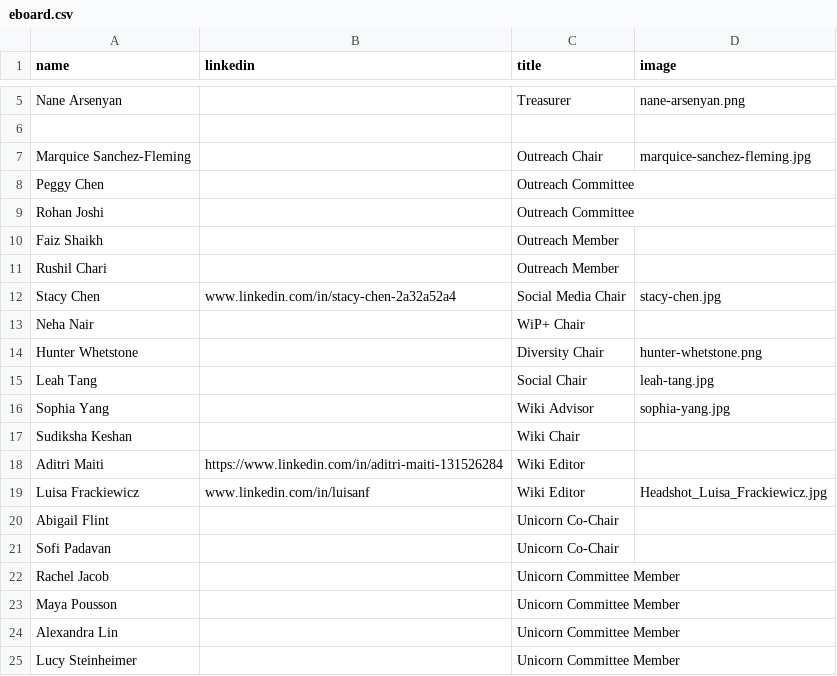
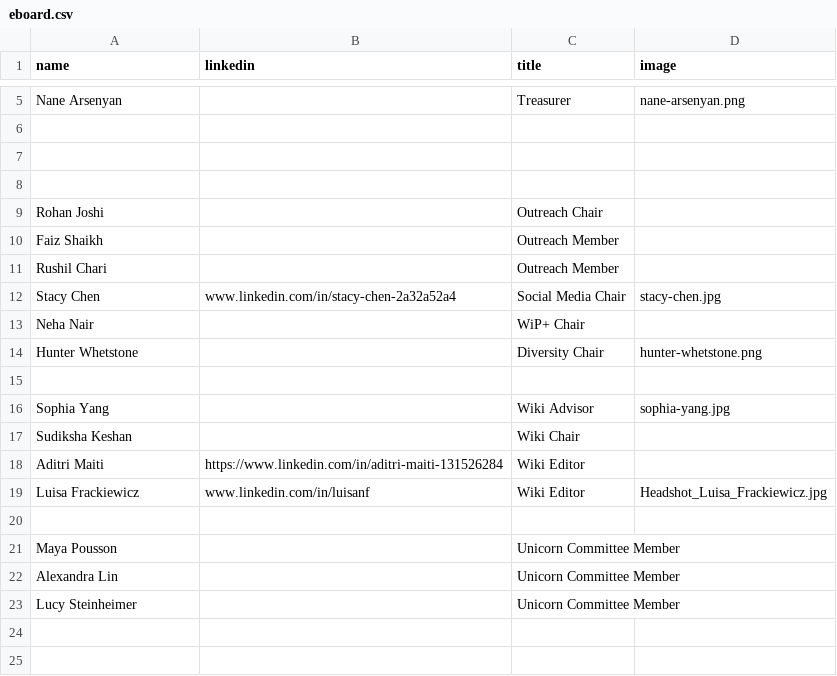
Before and after one commit to CornellPhysicsWiki/SPSWebsite, a CSV file: assets/data/eboard.csv, drawn as a sheet; only a part is shown, gaps mark what is left out.

Commit message:
Update eboard.csv

```diff
--- a/assets/data/eboard.csv
+++ b/assets/data/eboard.csv
@@ -6,5 +6,5 @@ Nane Arsenyan,,Treasurer,nane-arsenyan.png
 
-Marquice Sanchez-Fleming,,Outreach Chair,marquice-sanchez-fleming.jpg
-Peggy Chen,,Outreach Committee,
-Rohan Joshi,,Outreach Committee,
+
+
+Rohan Joshi,,Outreach Chair,
 Faiz Shaikh,,Outreach Member,
@@ -14,3 +14,3 @@ Neha Nair,,WiP+ Chair,
 Hunter Whetstone,,Diversity Chair,hunter-whetstone.png
-Leah Tang,,Social Chair,leah-tang.jpg
+
 Sophia Yang,,Wiki Advisor,sophia-yang.jpg
@@ -19,5 +19,3 @@ Aditri Maiti,https://www.linkedin.com/in/aditri-maiti-131526284,Wiki Editor,
 Luisa Frackiewicz,www.linkedin.com/in/luisanf,Wiki Editor, Headshot_Luisa_Frackiewicz.jpg
-Abigail Flint,,Unicorn Co-Chair,
-Sofi Padavan,,Unicorn Co-Chair,
-Rachel Jacob,,Unicorn Committee Member,
+
 Maya Pousson,,Unicorn Committee Member,
```
